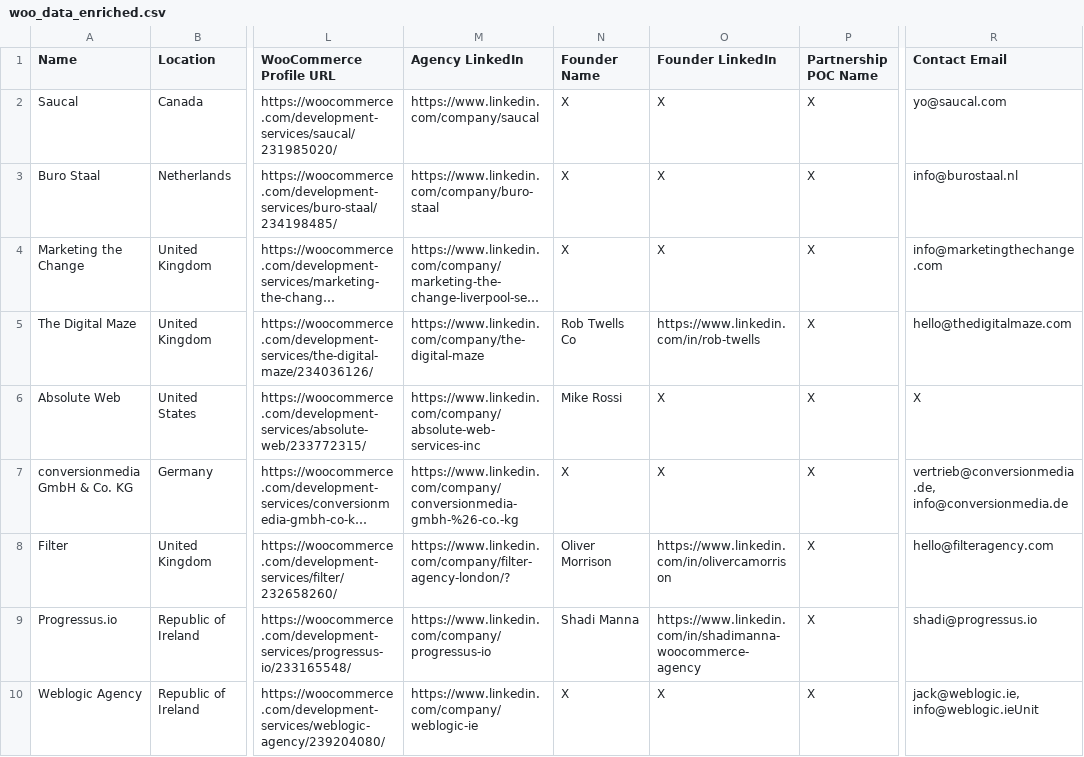
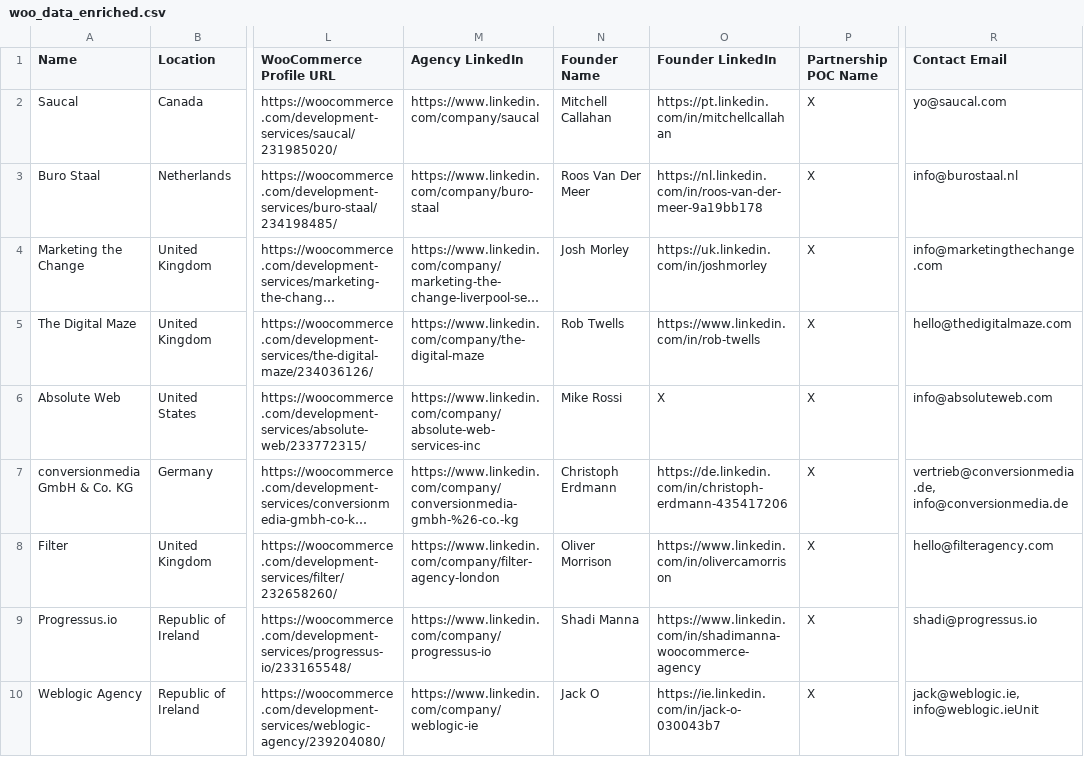
Before and after one commit to abhinavjain-beep/shopify-crawler, a CSV file: woo_data_enriched.csv, drawn as a sheet; only a part is shown, gaps mark what is left out; long unchanged cells end in …; ↵ is a line break in a cell; the diff covers the shown part only; the diff names each change by its address in the sheet, - before the commit and + after, or states it on an @@ line.

```diff
--- a/woo_data_enriched.csv
+++ b/woo_data_enriched.csv
-N2 (Founder Name): X
+N2 (Founder Name): Mitchell Callahan
-O2 (Founder LinkedIn): X
+O2 (Founder LinkedIn): https://pt.linkedin.com/in/mitchellcallahan
-N3 (Founder Name): X
+N3 (Founder Name): Roos Van Der Meer
-O3 (Founder LinkedIn): X
+O3 (Founder LinkedIn): https://nl.linkedin.com/in/roos-van-der-meer-9a19bb178
-N4 (Founder Name): X
+N4 (Founder Name): Josh Morley
-O4 (Founder LinkedIn): X
+O4 (Founder LinkedIn): https://uk.linkedin.com/in/joshmorley
-N5 (Founder Name): Rob Twells ↵ Co
+N5 (Founder Name): Rob Twells
-R6 (Contact Email): X
+R6 (Contact Email): info@absoluteweb.com
-N7 (Founder Name): X
+N7 (Founder Name): Christoph Erdmann
-O7 (Founder LinkedIn): X
+O7 (Founder LinkedIn): https://de.linkedin.com/in/christoph-erdmann-435417206
-M8 (Agency LinkedIn): https://www.linkedin.com/company/filter-agency-london/?
+M8 (Agency LinkedIn): https://www.linkedin.com/company/filter-agency-london
-N10 (Founder Name): X
+N10 (Founder Name): Jack O
-O10 (Founder LinkedIn): X
+O10 (Founder LinkedIn): https://ie.linkedin.com/in/jack-o-030043b7
```
Also changed, not shown: 170 edited cells elsewhere in this file, 4 other files.
